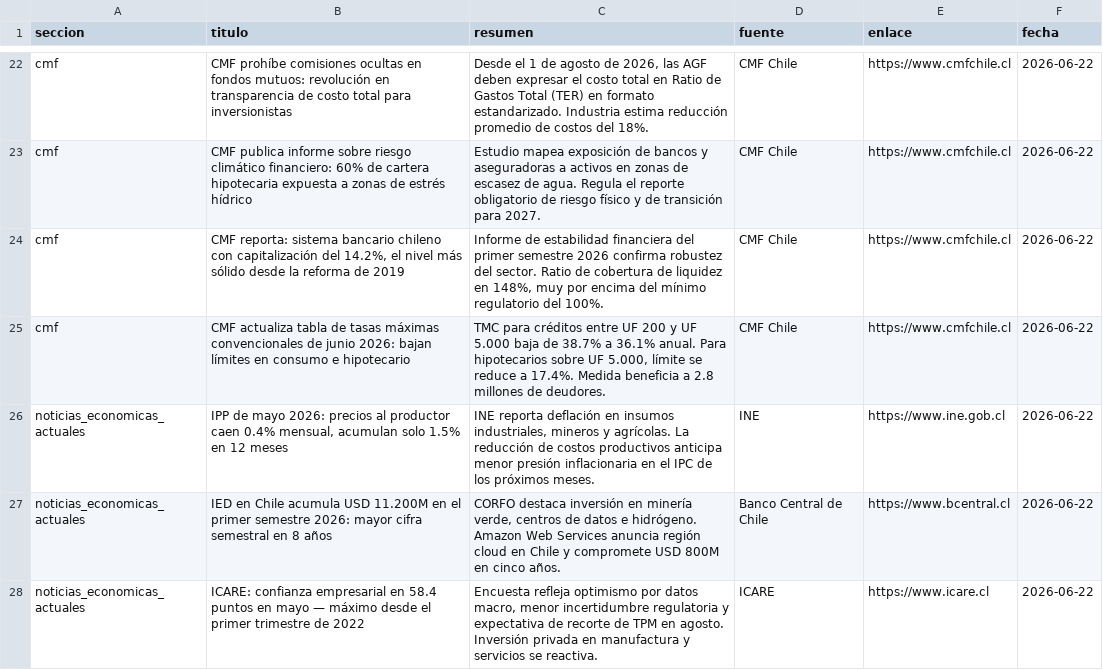
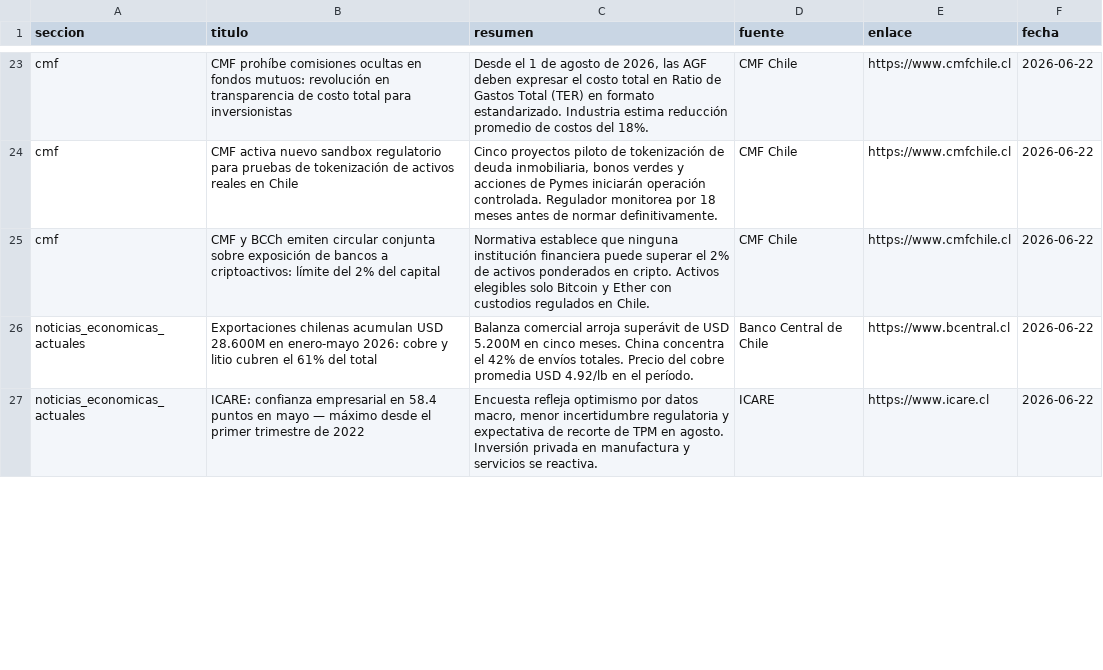
Before and after one commit to erickfranciscohernandez/financiero, a CSV file: noticias_20260622.csv, drawn as a sheet; only a part is shown, gaps mark what is left out; removed rows and columns are numbered as before the commit, all else as after; the diff covers the shown part only; the diff names each change by its address in the sheet, - before the commit and + after, or states it on an @@ line.

```diff
--- a/noticias_20260622.csv
+++ b/noticias_20260622.csv
-B24 (titulo): CMF publica informe sobre riesgo climático financiero: 60% de cartera hipotecaria expuesta a zonas de estrés hídrico
+B24 (titulo): CMF activa nuevo sandbox regulatorio para pruebas de tokenización de activos reales en Chile
-C24 (resumen): Estudio mapea exposición de bancos y aseguradoras a activos en zonas de escasez de agua. Regula el reporte obligatorio de riesgo físico y de transición para 2027.
+C24 (resumen): Cinco proyectos piloto de tokenización de deuda inmobiliaria, bonos verdes y acciones de Pymes iniciarán operación controlada. Regulador monitorea por 18 meses antes de normar definitivamente.
-B25 (titulo): CMF reporta: sistema bancario chileno con capitalización del 14.2%, el nivel más sólido desde la reforma de 2019
+B25 (titulo): CMF y BCCh emiten circular conjunta sobre exposición de bancos a criptoactivos: límite del 2% del capital
-C25 (resumen): Informe de estabilidad financiera del primer semestre 2026 confirma robustez del sector. Ratio de cobertura de liquidez en 148%, muy por encima del mínimo regulatorio del 100%.
+C25 (resumen): Normativa establece que ninguna institución financiera puede superar el 2% de activos ponderados en cripto. Activos elegibles solo Bitcoin y Ether con custodios regulados en Chile.
-row 25: cmf | CMF actualiza tabla de tasas máximas convencionales de junio 2026: bajan límites en consumo e hipotecario | TMC para créditos entre UF 200 y UF 5.000 baja de 38.7% a 36.1% anual. Para hipotecarios sobre UF 5.000, límite se reduce a 17.4%. Medida beneficia a 2.8 millones de deudores. | CMF Chile | https://www.cmfchile.cl | 2026-06-22
-row 26: noticias_economicas_actuales | IPP de mayo 2026: precios al productor caen 0.4% mensual, acumulan solo 1.5% en 12 meses | INE reporta deflación en insumos industriales, mineros y agrícolas. La reducción de costos productivos anticipa menor presión inflacionaria en el IPC de los próximos meses. | INE | https://www.ine.gob.cl | 2026-06-22
-B26 (titulo): IED en Chile acumula USD 11.200M en el primer semestre 2026: mayor cifra semestral en 8 años
+B26 (titulo): Exportaciones chilenas acumulan USD 28.600M en enero-mayo 2026: cobre y litio cubren el 61% del total
-C26 (resumen): CORFO destaca inversión en minería verde, centros de datos e hidrógeno. Amazon Web Services anuncia región cloud en Chile y compromete USD 800M en cinco años.
+C26 (resumen): Balanza comercial arroja superávit de USD 5.200M en cinco meses. China concentra el 42% de envíos totales. Precio del cobre promedia USD 4.92/lb en el período.
```
Also changed, not shown: 9 added rows, 7 removed rows, 3 moved rows and 27 edited cells elsewhere in this file, 8 other files.
